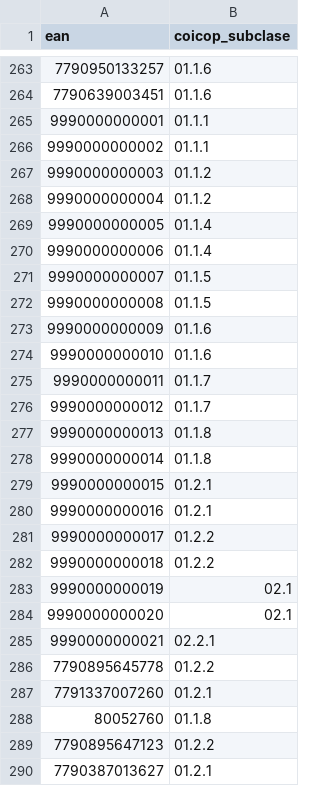
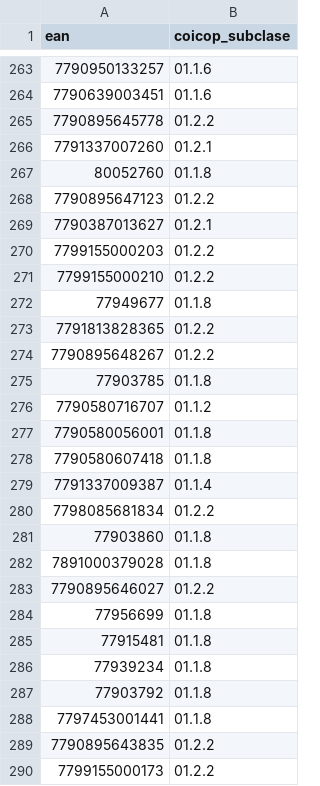
Before and after one commit to Viny2030/Precios, a CSV file: data/diccionario_coicop.csv, drawn as a sheet; only a part is shown, gaps mark what is left out; the shorter side is filled out with more unchanged rows.

```diff
--- a/data/diccionario_coicop.csv
+++ b/data/diccionario_coicop.csv
@@ -264,23 +264,2 @@ ean,coicop_subclase
 7790639003451,01.1.6
-9990000000001,01.1.1
-9990000000002,01.1.1
-9990000000003,01.1.2
-9990000000004,01.1.2
-9990000000005,01.1.4
-9990000000006,01.1.4
-9990000000007,01.1.5
-9990000000008,01.1.5
-9990000000009,01.1.6
-9990000000010,01.1.6
-9990000000011,01.1.7
-9990000000012,01.1.7
-9990000000013,01.1.8
-9990000000014,01.1.8
-9990000000015,01.2.1
-9990000000016,01.2.1
-9990000000017,01.2.2
-9990000000018,01.2.2
-9990000000019,02.1
-9990000000020,02.1
-9990000000021,02.2.1
 7790895645778,01.2.2
```
Also changed, not shown: 7 other files.
